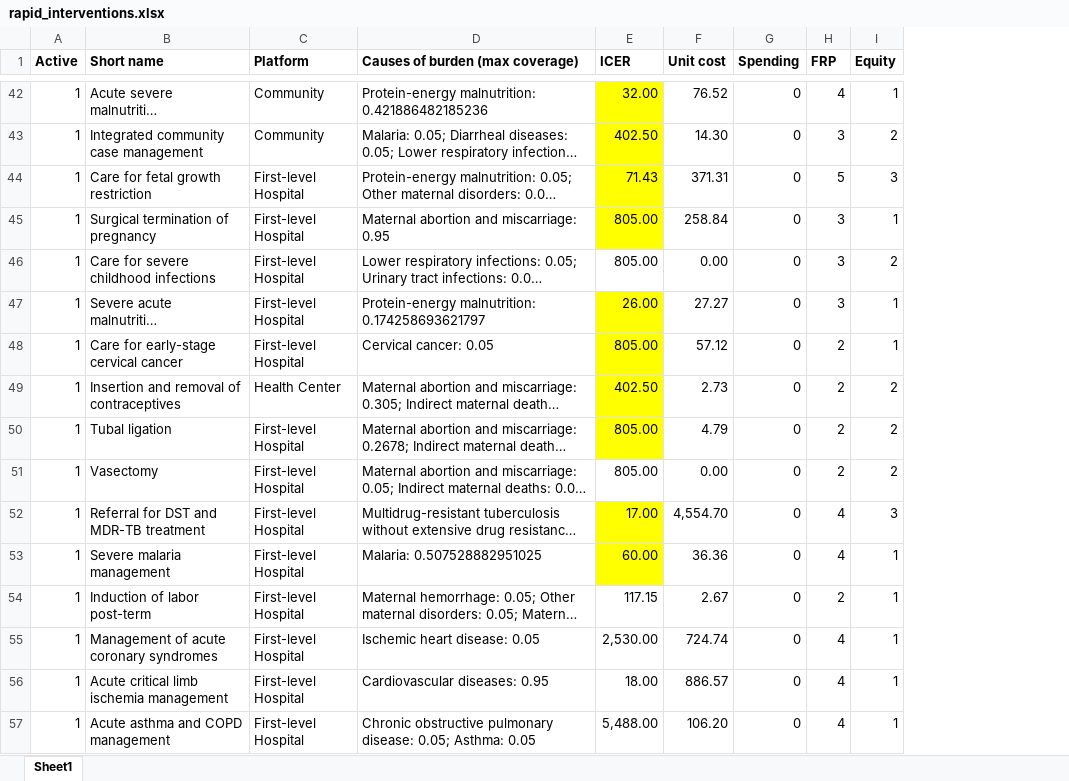
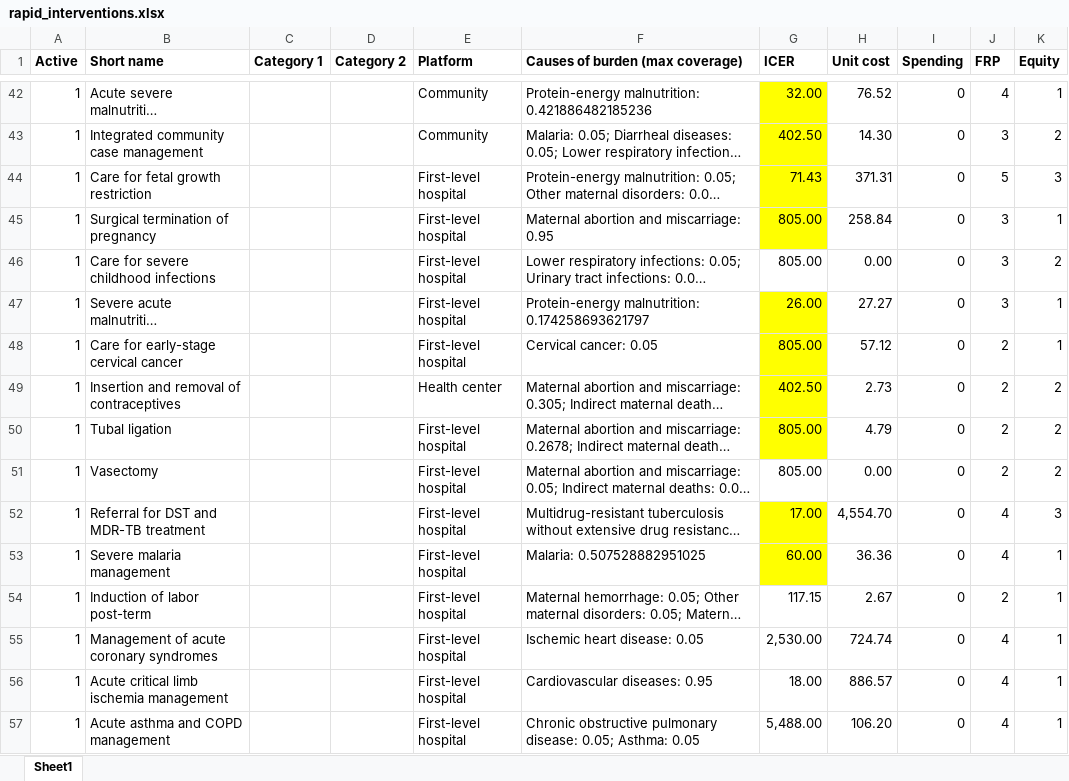
Before and after one commit to sciris/hiptool, an Excel workbook: rapid/rapid_interventions.xlsx, sheet Sheet1, drawn as a sheet; only a part is shown, gaps mark what is left out; long unchanged cells end in …; values as stored, in another font and other column widths than the file's, no borders; conditional formats not drawn; addresses are those after the commit; the diff covers the shown part only; the diff names each change by its address in the sheet, - before the commit and + after, or states it on an @@ line.

Commit message:
starting on categorization

```diff
--- a/rapid/rapid_interventions.xlsx (sheet Sheet1)
+++ b/rapid/rapid_interventions.xlsx (sheet Sheet1)
+column C (Category 1), empty
+column D (Category 2), empty
-E44:E48 (Platform): First-level Hospital
+E44:E48 (Platform): First-level hospital
-E49 (Platform): Health Center
+E49 (Platform): Health center
-E50:E57 (Platform): First-level Hospital
+E50:E57 (Platform): First-level hospital
```
Also changed, not shown: 111 edited cells elsewhere in this sheet.
